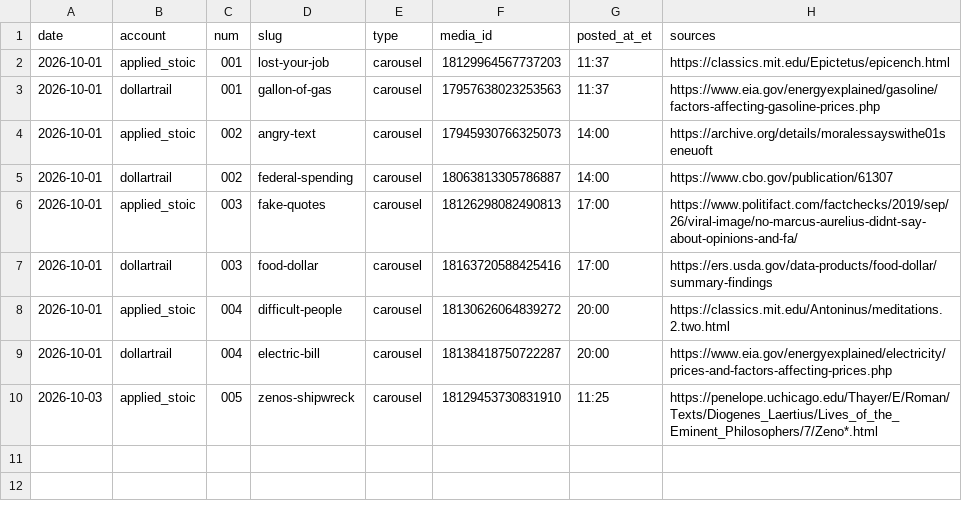
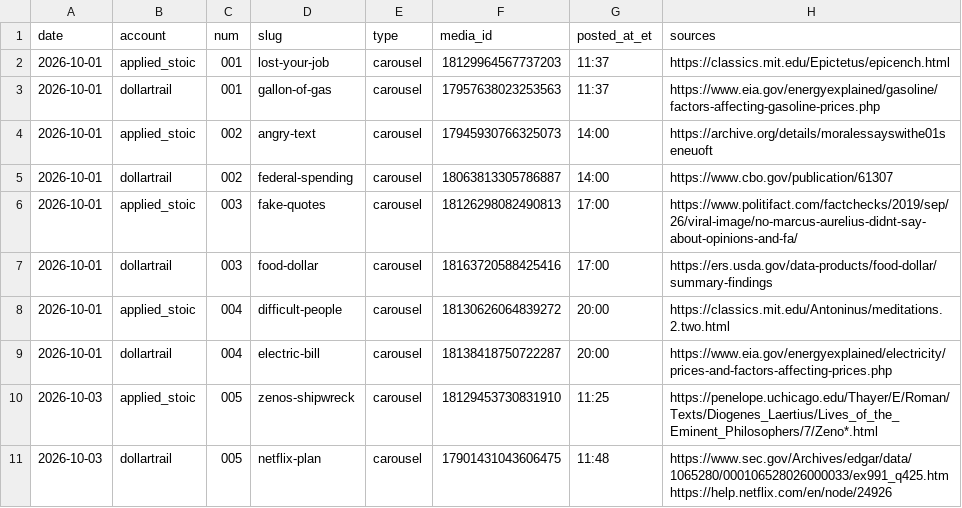
Before and after one commit to jimlastinger/ig-posts, a CSV file: LOG.csv, drawn as a sheet; the diff names each change by its address in the sheet, - before the commit and + after, or states it on an @@ line.

```diff
--- a/LOG.csv
+++ b/LOG.csv
+row 11: 2026-10-03 | dollartrail | 005 | netflix-plan | carousel | 17901431043606475 | 11:48 | https://www.sec.gov/Archives/edgar/data/1065280/000106528026000033/ex991_q425.htm https://help.netflix.com/en/node/24926
```
